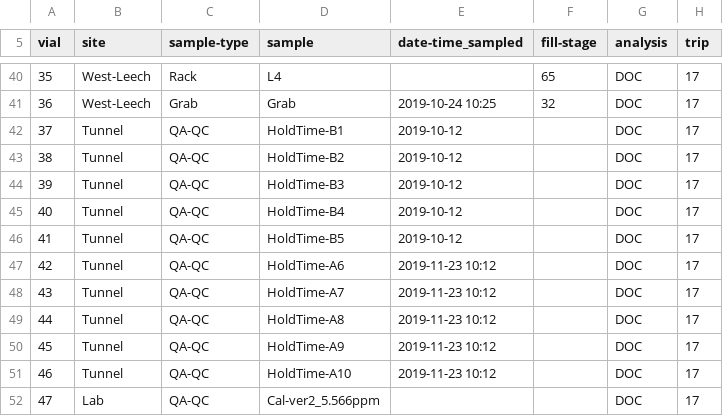
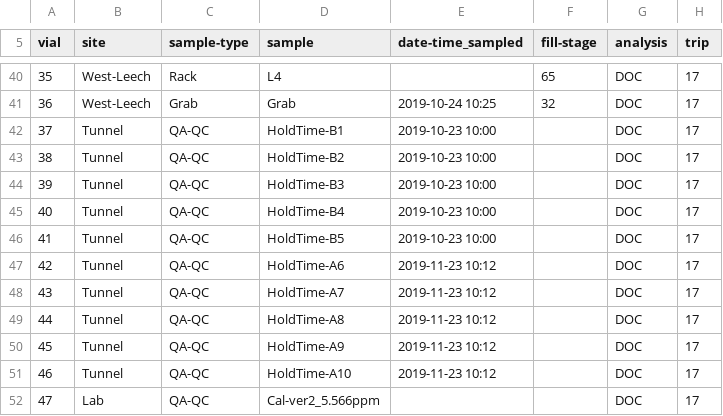
Before and after one commit to HJMcSorley/UBC_MSc_thesis, a CSV file: R-inputs_UBC-forWater-MSc_HMc/shimadzu/samples_TOC/Shimadzu-samples_Trip17.csv, drawn as a sheet; only a part is shown, gaps mark what is left out.

```diff
--- a/R-inputs_UBC-forWater-MSc_HMc/shimadzu/samples_TOC/Shimadzu-samples_Trip17.csv
+++ b/R-inputs_UBC-forWater-MSc_HMc/shimadzu/samples_TOC/Shimadzu-samples_Trip17.csv
@@ -41,7 +41,7 @@ vial,site,sample-type,sample,date-time_sampled,fill-stage,analysis,trip
 36,West-Leech,Grab,Grab,2019-10-24 10:25,32,DOC,17
-37,Tunnel,QA-QC,HoldTime-B1,2019-10-12,,DOC,17
-38,Tunnel,QA-QC,HoldTime-B2,2019-10-12,,DOC,17
-39,Tunnel,QA-QC,HoldTime-B3,2019-10-12,,DOC,17
-40,Tunnel,QA-QC,HoldTime-B4,2019-10-12,,DOC,17
-41,Tunnel,QA-QC,HoldTime-B5,2019-10-12,,DOC,17
+37,Tunnel,QA-QC,HoldTime-B1,2019-10-23 10:00,,DOC,17
+38,Tunnel,QA-QC,HoldTime-B2,2019-10-23 10:00,,DOC,17
+39,Tunnel,QA-QC,HoldTime-B3,2019-10-23 10:00,,DOC,17
+40,Tunnel,QA-QC,HoldTime-B4,2019-10-23 10:00,,DOC,17
+41,Tunnel,QA-QC,HoldTime-B5,2019-10-23 10:00,,DOC,17
 42,Tunnel,QA-QC,HoldTime-A6,2019-11-23 10:12,,DOC,17
```
Also changed, not shown: R-inputs_UBC-forWater-MSc_HMc/shimadzu/samples_TOC/Shimadzu-samples_Trip18.csv, R-inputs_UBC-forWater-MSc_HMc/shimadzu/samples_TOC/Shimadzu-samples_Trip20.csv, 4 other files.
